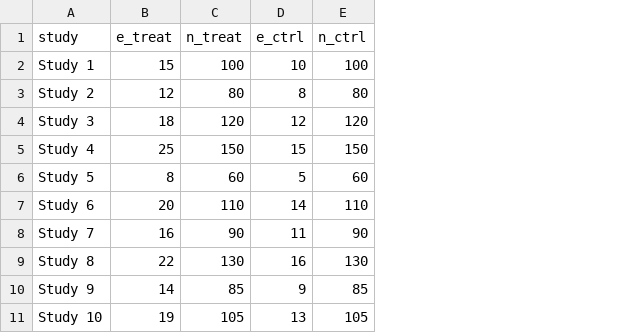
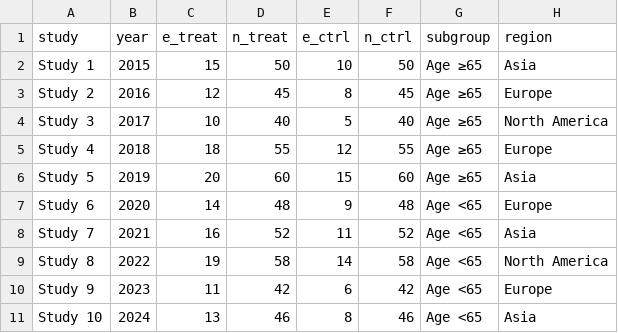
Before and after one commit to youkiti/SRWS-PSG-meta-analyst, a CSV file: sample_data/binary.csv, drawn as a sheet; addresses are those after the commit; the diff names each change by its address in the sheet, - before the commit and + after, or states it on an @@ line.

Commit message:
binary completed

```diff
--- a/sample_data/binary.csv
+++ b/sample_data/binary.csv
+column B (year), rows 2-11: 2015 | 2016 | 2017 | 2018 | 2019 | 2020 | 2021 | 2022 | 2023 | 2024
+column G (subgroup), rows 2-11: Age ≥65 | Age ≥65 | Age ≥65 | Age ≥65 | Age ≥65 | Age <65 | Age <65 | Age <65 | Age <65 | Age <65
+column H (region), rows 2-11: Asia | Europe | North America | Europe | Asia | Europe | Asia | North America | Europe | Asia
-D2 (n_treat): 100
+D2 (n_treat): 50
-F2 (n_ctrl): 100
+F2 (n_ctrl): 50
-D3 (n_treat): 80
+D3 (n_treat): 45
-F3 (n_ctrl): 80
+F3 (n_ctrl): 45
-C4 (e_treat): 18
+C4 (e_treat): 10
-D4 (n_treat): 120
+D4 (n_treat): 40
-E4 (e_ctrl): 12
+E4 (e_ctrl): 5
-F4 (n_ctrl): 120
+F4 (n_ctrl): 40
-C5 (e_treat): 25
+C5 (e_treat): 18
-D5 (n_treat): 150
+D5 (n_treat): 55
-E5 (e_ctrl): 15
+E5 (e_ctrl): 12
-F5 (n_ctrl): 150
+F5 (n_ctrl): 55
-C6 (e_treat): 8
+C6 (e_treat): 20
-E6 (e_ctrl): 5
+E6 (e_ctrl): 15
-C7 (e_treat): 20
+C7 (e_treat): 14
-D7 (n_treat): 110
+D7 (n_treat): 48
-E7 (e_ctrl): 14
+E7 (e_ctrl): 9
-F7 (n_ctrl): 110
+F7 (n_ctrl): 48
-D8 (n_treat): 90
+D8 (n_treat): 52
-F8 (n_ctrl): 90
+F8 (n_ctrl): 52
-C9 (e_treat): 22
+C9 (e_treat): 19
-D9 (n_treat): 130
+D9 (n_treat): 58
-E9 (e_ctrl): 16
+E9 (e_ctrl): 14
-F9 (n_ctrl): 130
+F9 (n_ctrl): 58
-C10 (e_treat): 14
+C10 (e_treat): 11
-D10 (n_treat): 85
+D10 (n_treat): 42
-E10 (e_ctrl): 9
+E10 (e_ctrl): 6
-F10 (n_ctrl): 85
+F10 (n_ctrl): 42
-C11 (e_treat): 19
+C11 (e_treat): 13
-D11 (n_treat): 105
+D11 (n_treat): 46
-E11 (e_ctrl): 13
+E11 (e_ctrl): 8
-F11 (n_ctrl): 105
+F11 (n_ctrl): 46
```
Also changed, not shown: 1 other file.
